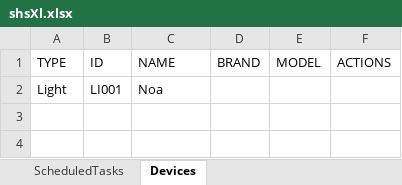
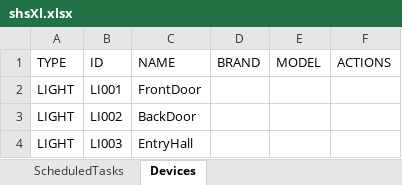
Before and after one commit to goldinShay/PhoenixSH, an Excel workbook: unit-sh/shsXl.xlsx, sheet Devices, drawn as a sheet; values as stored, in another font and other column widths than the file's, no borders; removed rows and columns are numbered as before the commit, all else as after; the diff names each change by its address in the sheet, - before the commit and + after, or states it on an @@ line.

Commit message:
CoPilot reconstruction Only light for now

```diff
--- a/unit-sh/shsXl.xlsx (sheet Devices)
+++ b/unit-sh/shsXl.xlsx (sheet Devices)
-row 2: Light | LI001 | Noa
+row 2: LIGHT | LI001 | FrontDoor
+row 3: LIGHT | LI002 | BackDoor
+row 4: LIGHT | LI003 | EntryHall
```
Also changed, not shown: 46 other files.
